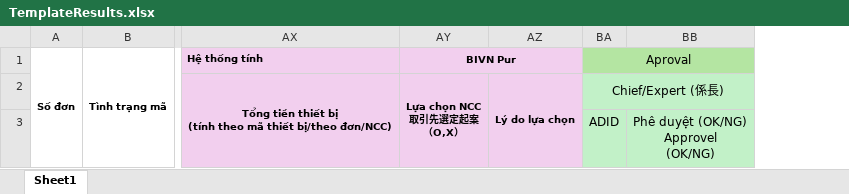
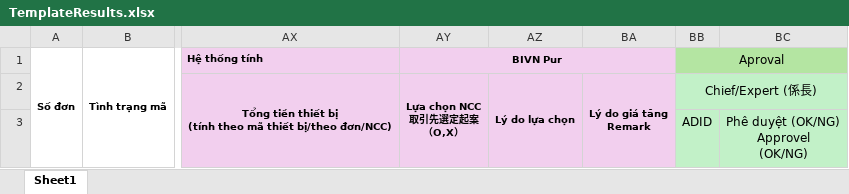
Before and after one commit to Tanbanla/KanziSystem, an Excel workbook: wwwroot/template/TemplateResults.xlsx, sheet Sheet1, drawn as a sheet; only a part is shown, gaps mark what is left out; values as stored, in another font and other column widths than the file's, no borders; ↵ is a line break in a cell; the diff names each change by its address in the sheet, - before the commit and + after, or states it on an @@ line.

```diff
--- a/wwwroot/template/TemplateResults.xlsx (sheet Sheet1)
+++ b/wwwroot/template/TemplateResults.xlsx (sheet Sheet1)
+column BA, row 2: Lý do giá tăng ↵ Remark
```
Also changed, not shown: wwwroot/template/HistoryQuote.xlsx, wwwroot/template/TemPlateApproverQuote.xlsx, 48 other files.
